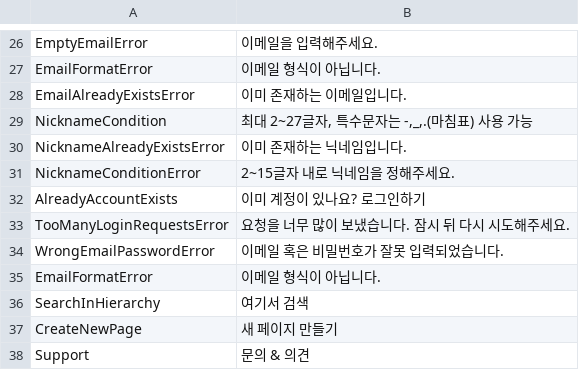
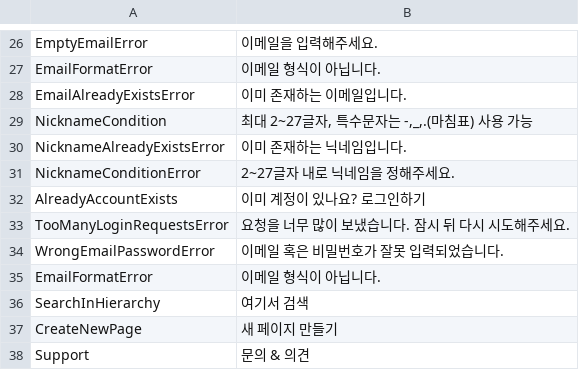
Before and after one commit to newturn-corp/molink-front, a TSV file: public/language/ko-KR.tsv, drawn as a sheet; only a part is shown, gaps mark what is left out.

```diff
--- a/public/language/ko-KR.tsv
+++ b/public/language/ko-KR.tsv
@@ -30,3 +30,3 @@ NicknameCondition	최대 2~27글자, 특수문자는 -,_,.(마침표) 사용 가
 NicknameAlreadyExistsError	이미 존재하는 닉네임입니다.
-NicknameConditionError	2~15글자 내로 닉네임을 정해주세요.
+NicknameConditionError	2~27글자 내로 닉네임을 정해주세요.
 AlreadyAccountExists	이미 계정이 있나요? 로그인하기
```
Also changed, not shown: 1 other file.
